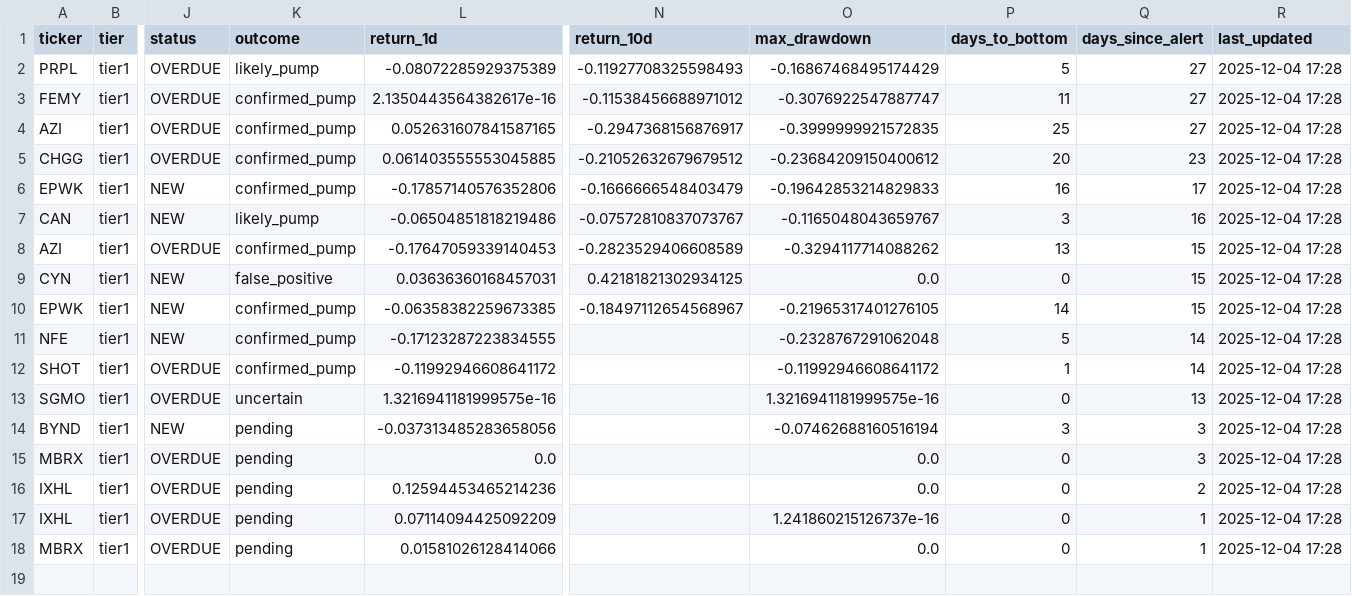
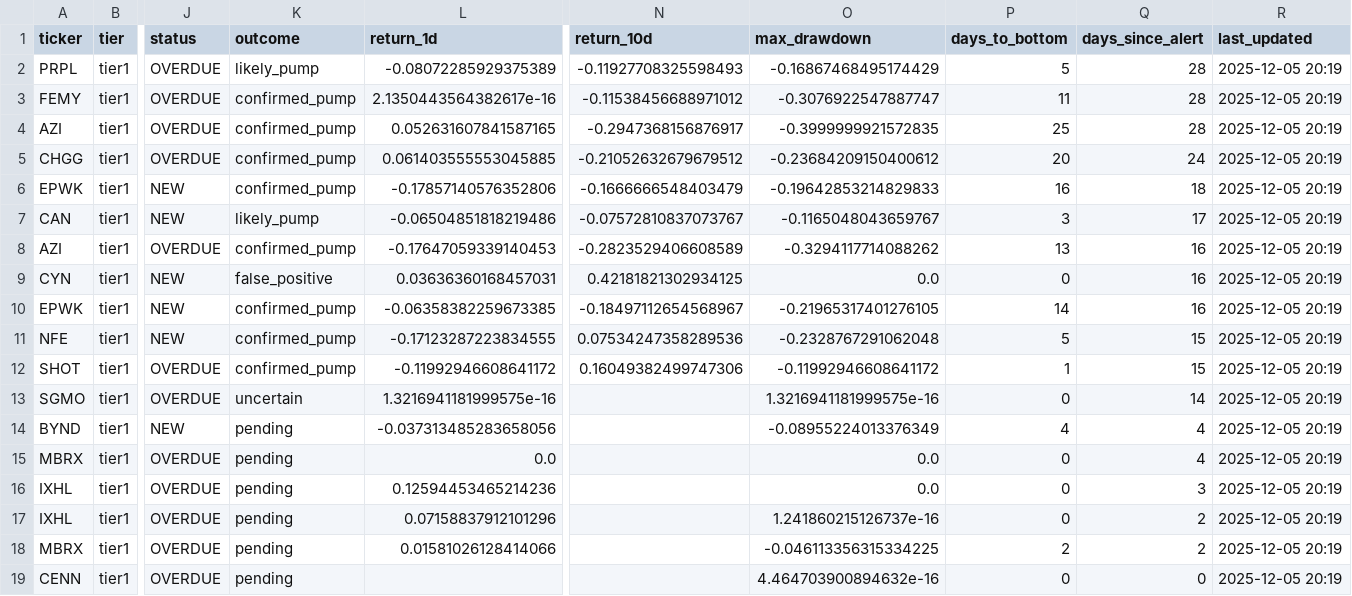
Before and after one commit to jasonorjasor/Pennystock-Pump-Detector, a CSV file: runs/2025-11-07_2227_1y/data/alerts/alerts_history.csv, drawn as a sheet; only a part is shown, gaps mark what is left out; rows hold the shown columns only; the diff names each change by its address in the sheet, - before the commit and + after, or states it on an @@ line.

```diff
--- a/runs/2025-11-07_2227_1y/data/alerts/alerts_history.csv
+++ b/runs/2025-11-07_2227_1y/data/alerts/alerts_history.csv
-Q2:Q4 (days_since_alert): 27
+Q2:Q4 (days_since_alert): 28
-R2:R18 (last_updated): 2025-12-04 17:28
+R2:R18 (last_updated): 2025-12-05 20:19
-Q5 (days_since_alert): 23
+Q5 (days_since_alert): 24
-Q6 (days_since_alert): 17
+Q6 (days_since_alert): 18
-Q7 (days_since_alert): 16
+Q7 (days_since_alert): 17
-Q8:Q10 (days_since_alert): 15
+Q8:Q10 (days_since_alert): 16
-N11 (return_10d): (empty)
+N11 (return_10d): 0.07534247358289536
-Q11:Q12 (days_since_alert): 14
+Q11:Q12 (days_since_alert): 15
-N12 (return_10d): (empty)
+N12 (return_10d): 0.16049382499747306
-Q13 (days_since_alert): 13
+Q13 (days_since_alert): 14
-O14 (max_drawdown): -0.07462688160516194
+O14 (max_drawdown): -0.08955224013376349
-P14 (days_to_bottom): 3
+P14 (days_to_bottom): 4
-Q14:Q15 (days_since_alert): 3
+Q14:Q15 (days_since_alert): 4
-Q16 (days_since_alert): 2
+Q16 (days_since_alert): 3
-L17 (return_1d): 0.07114094425092209
+L17 (return_1d): 0.07158837912101296
-Q17:Q18 (days_since_alert): 1
+Q17:Q18 (days_since_alert): 2
-O18 (max_drawdown): 0.0
+O18 (max_drawdown): -0.046113356315334225
-P18 (days_to_bottom): 0
+P18 (days_to_bottom): 2
+row 19: CENN | tier1 | OVERDUE | pending |  |  | 4.464703900894632e-16 | 0 | 0 | 2025-12-05 20:19
```
Also changed, not shown: 4 other files.
